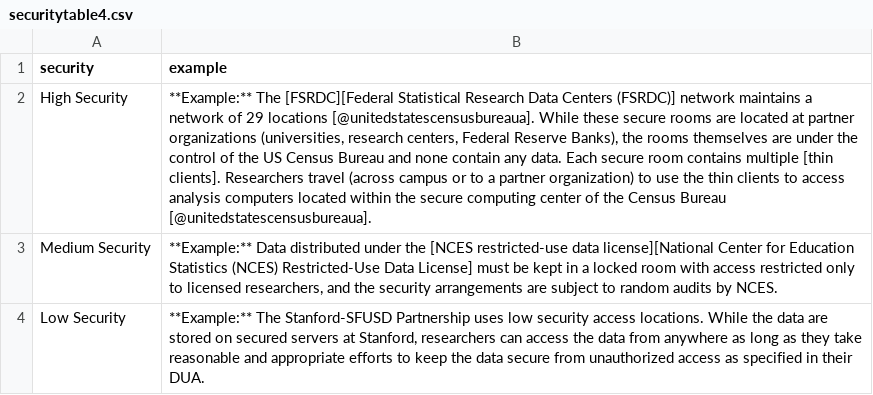
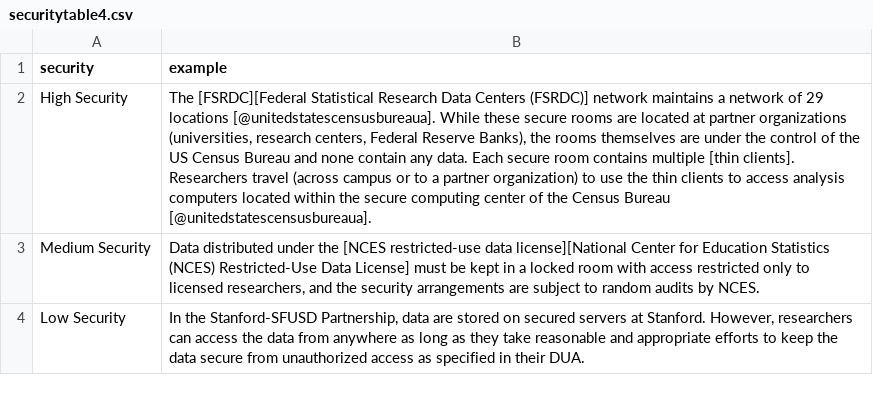
Before and after one commit to admindatahandbook/book, a CSV file: assets/security/securitytable4.csv, drawn as a sheet; the diff names each change by its address in the sheet, - before the commit and + after, or states it on an @@ line.

```diff
--- a/assets/security/securitytable4.csv
+++ b/assets/security/securitytable4.csv
-B2 (example): **Example:** The [FSRDC][Federal…
+B2 (example): The [FSRDC][Federal…
-B3 (example): **Example:** Data distributed…
+B3 (example): Data distributed…
-B4 (example): **Example:** The Stanford-SFUSD Partnership uses low security access locations. While the data are stored on secured servers at Stanford, researchers can…
+B4 (example): In the Stanford-SFUSD Partnership, data are stored on secured servers at Stanford. However, researchers can…
```
Also changed, not shown: assets/security/securitytable1.csv, assets/security/securitytable2.csv, 52 other files.
